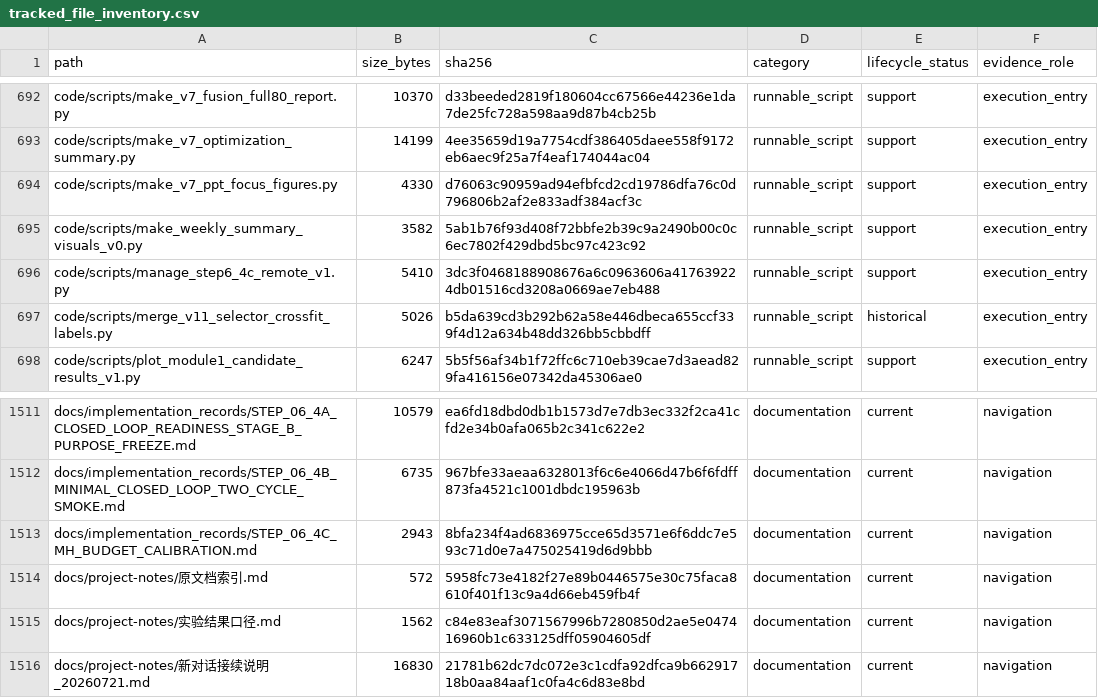
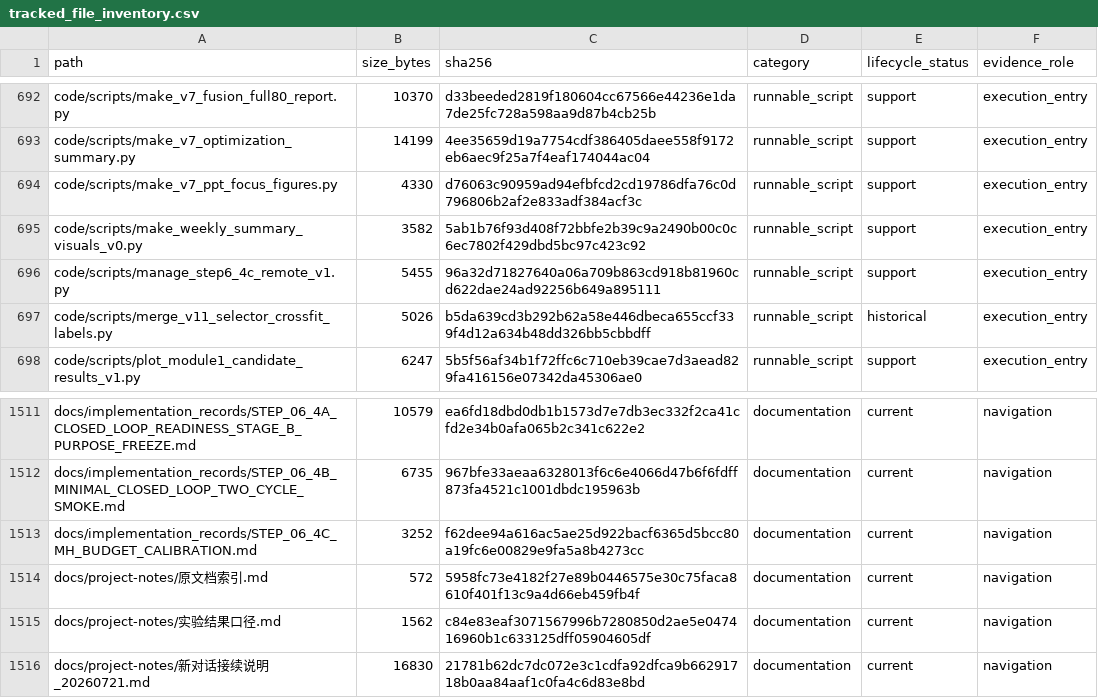
Before and after one commit to yys806/network-state-world-model, a CSV file: docs/registries/generated/tracked_file_inventory.csv, drawn as a sheet; only a part is shown, gaps mark what is left out.

```diff
--- a/docs/registries/generated/tracked_file_inventory.csv
+++ b/docs/registries/generated/tracked_file_inventory.csv
@@ -695,3 +695,3 @@ code/scripts/make_v7_ppt_focus_figures.py,4330,d76063c90959ad94efbfcd2cd19786dfa
 code/scripts/make_weekly_summary_visuals_v0.py,3582,5ab1b76f93d408f72bbfe2b39c9a2490b00c0c6ec7802f429dbd5bc97c423c92,runnable_script,support,execution_entry
-code/scripts/manage_step6_4c_remote_v1.py,5410,3dc3f0468188908676a6c0963606a417639224db01516cd3208a0669ae7eb488,runnable_script,support,execution_entry
+code/scripts/manage_step6_4c_remote_v1.py,5455,96a32d71827640a06a709b863cd918b81960cd622dae24ad92256b649a895111,runnable_script,support,execution_entry
 code/scripts/merge_v11_selector_crossfit_labels.py,5026,b5da639cd3b292b62a58e446dbeca655ccf339f4d12a634b48dd326bb5cbbdff,runnable_script,historical,execution_entry
@@ -1512,3 +1512,3 @@ docs/implementation_records/STEP_06_4A_CLOSED_LOOP_READINESS_STAGE_B_PURPOSE_FRE
 docs/implementation_records/STEP_06_4B_MINIMAL_CLOSED_LOOP_TWO_CYCLE_SMOKE.md,6735,967bfe33aeaa6328013f6c6e4066d47b6f6fdff873fa4521c1001dbdc195963b,documentation,current,navigation
-docs/implementation_records/STEP_06_4C_MH_BUDGET_CALIBRATION.md,2943,8bfa234f4ad6836975cce65d3571e6f6ddc7e593c71d0e7a475025419d6d9bbb,documentation,current,navigation
+docs/implementation_records/STEP_06_4C_MH_BUDGET_CALIBRATION.md,3252,f62dee94a616ac5ae25d922bacf6365d5bcc80a19fc6e00829e9fa5a8b4273cc,documentation,current,navigation
 docs/project-notes/原文档索引.md,572,5958fc73e4182f27e89b0446575e30c75faca8610f401f13c9a4d66eb459fb4f,documentation,current,navigation
```
Also changed, not shown: 2 other files.
